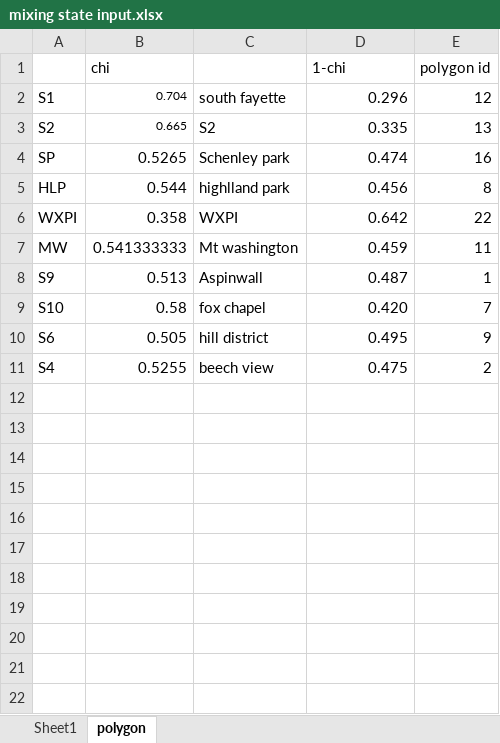
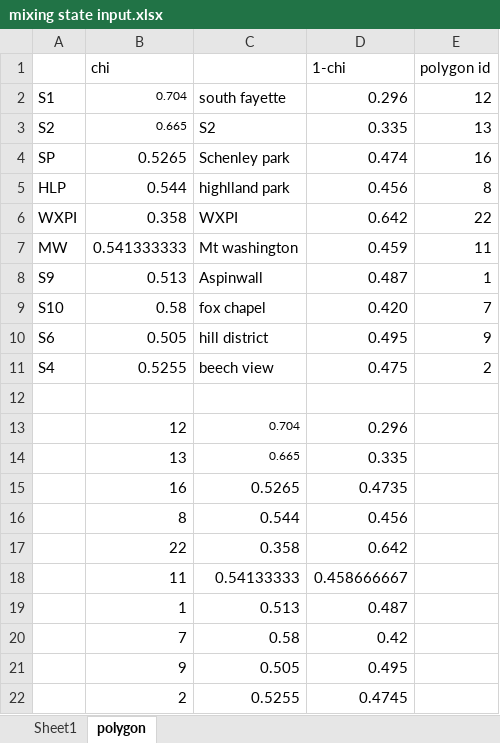
Before and after one commit to hugh1li/local_lur, an Excel workbook: revised input 10252018/mixing state input.xlsx, sheet polygon, drawn as a sheet; values as stored, in another font and other column widths than the file's, no borders; the diff names each change by its address in the sheet, - before the commit and + after, or states it on an @@ line.

```diff
--- a/revised input 10252018/mixing state input.xlsx (sheet polygon)
+++ b/revised input 10252018/mixing state input.xlsx (sheet polygon)
+row 12: (empty)
+row 13:  | 12 | 0.704 | 0.296
+row 14:  | 13 | 0.665 | 0.335
+row 15:  | 16 | 0.5265 | 0.4735
+row 16:  | 8 | 0.544 | 0.456
+row 17:  | 22 | 0.358 | 0.642
+row 18:  | 11 | 0.54133333 | 0.458666667
+row 19:  | 1 | 0.513 | 0.487
+row 20:  | 7 | 0.58 | 0.42
+row 21:  | 9 | 0.505 | 0.495
+row 22:  | 2 | 0.5255 | 0.4745
```
Also changed, not shown: sheet Sheet1, revised input 10252018/HOA COA input_20181024.xlsx, 2 other files.
